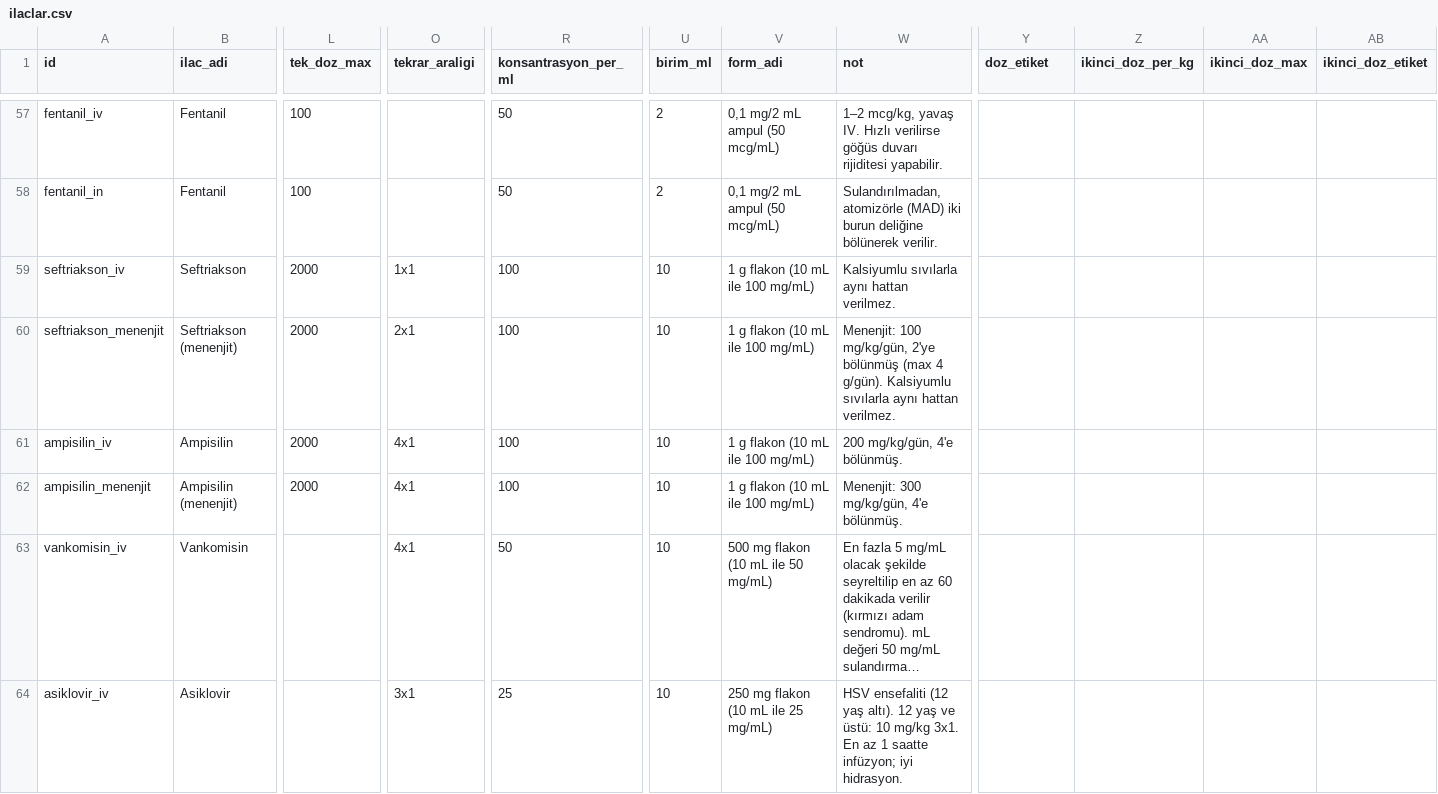
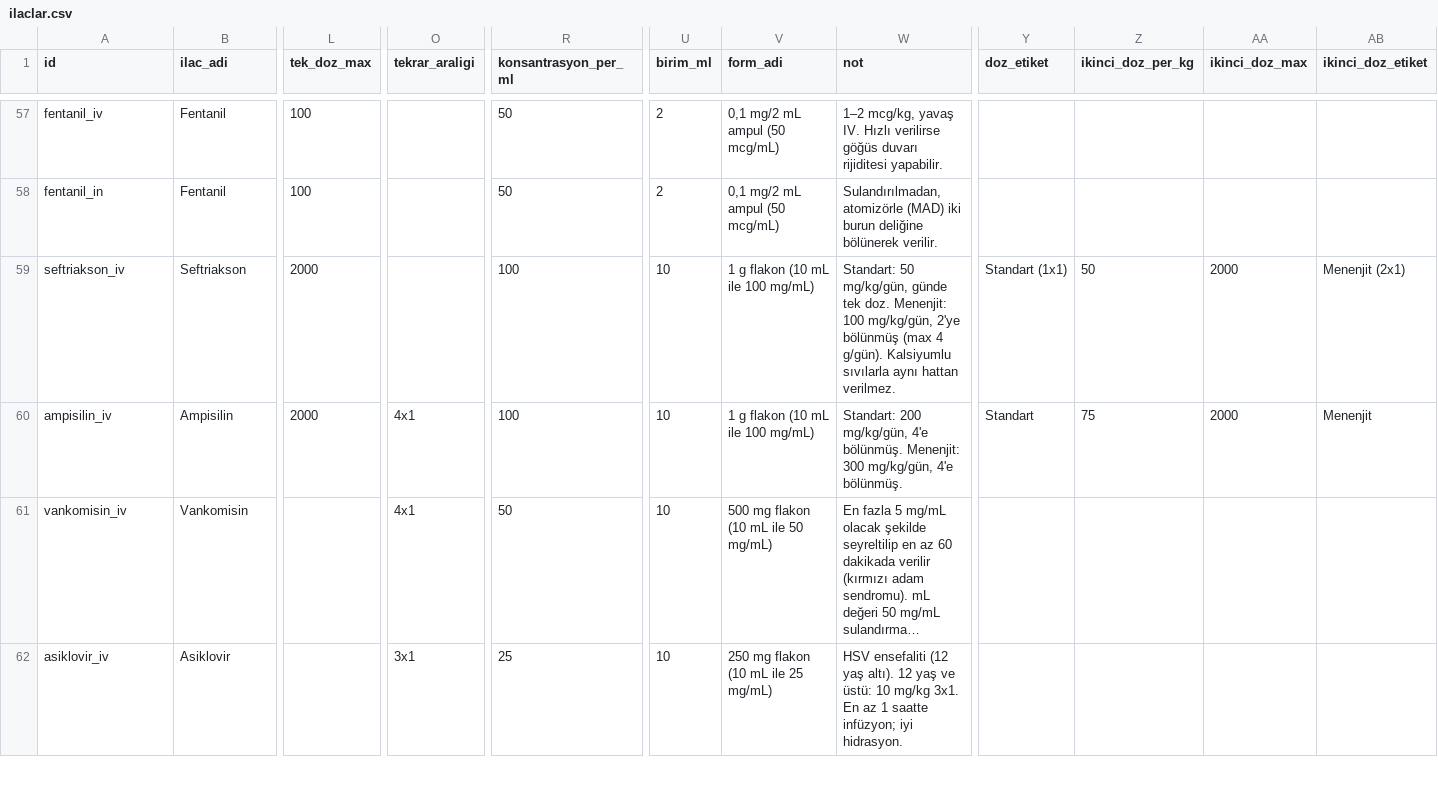
Before and after one commit to beratsen42/pedDose, a CSV file: data/ilaclar.csv, drawn as a sheet; only a part is shown, gaps mark what is left out; long unchanged cells end in …; removed rows and columns are numbered as before the commit, all else as after; rows hold the shown columns only; the diff names each change by its address in the sheet, - before the commit and + after, or states it on an @@ line.

```diff
--- a/data/ilaclar.csv
+++ b/data/ilaclar.csv
-O59 (tekrar_araligi): 1x1
+O59 (tekrar_araligi): (empty)
-W59 (not): Kalsiyumlu sıvılarla…
+W59 (not): Standart: 50 mg/kg/gün, günde tek doz. Menenjit: 100 mg/kg/gün, 2'ye bölünmüş (max 4 g/gün). Kalsiyumlu sıvılarla…
-Y59 (doz_etiket): (empty)
+Y59 (doz_etiket): Standart (1x1)
-Z59 (ikinci_doz_per_kg): (empty)
+Z59 (ikinci_doz_per_kg): 50
-AA59 (ikinci_doz_max): (empty)
+AA59 (ikinci_doz_max): 2000
-AB59 (ikinci_doz_etiket): (empty)
+AB59 (ikinci_doz_etiket): Menenjit (2x1)
-row 60: seftriakson_menenjit | Seftriakson (menenjit) | 2000 | 2x1 | 100 | 10 | 1 g flakon (10 mL ile 100 mg/mL) | Menenjit: 100 mg/kg/gün, 2'ye bölünmüş (max 4 g/gün). Kalsiyumlu sıvılarla aynı hattan verilmez.
-W60 (not): 200 mg/kg/gün, 4'e…
+W60 (not): Standart: 200 mg/kg/gün, 4'e bölünmüş. Menenjit: 300 mg/kg/gün, 4'e…
-Y60 (doz_etiket): (empty)
+Y60 (doz_etiket): Standart
-Z60 (ikinci_doz_per_kg): (empty)
+Z60 (ikinci_doz_per_kg): 75
-AA60 (ikinci_doz_max): (empty)
+AA60 (ikinci_doz_max): 2000
-AB60 (ikinci_doz_etiket): (empty)
+AB60 (ikinci_doz_etiket): Menenjit
-row 62: ampisilin_menenjit | Ampisilin (menenjit) | 2000 | 4x1 | 100 | 10 | 1 g flakon (10 mL ile 100 mg/mL) | Menenjit: 300 mg/kg/gün, 4'e bölünmüş.
```
Also changed, not shown: 3 other files.
